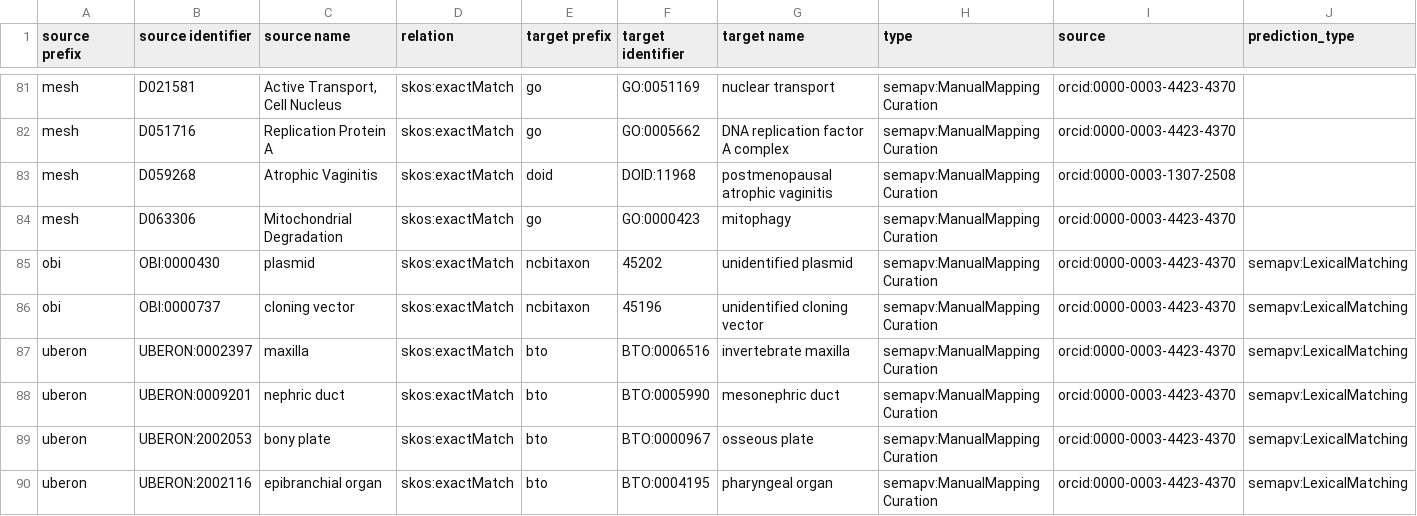
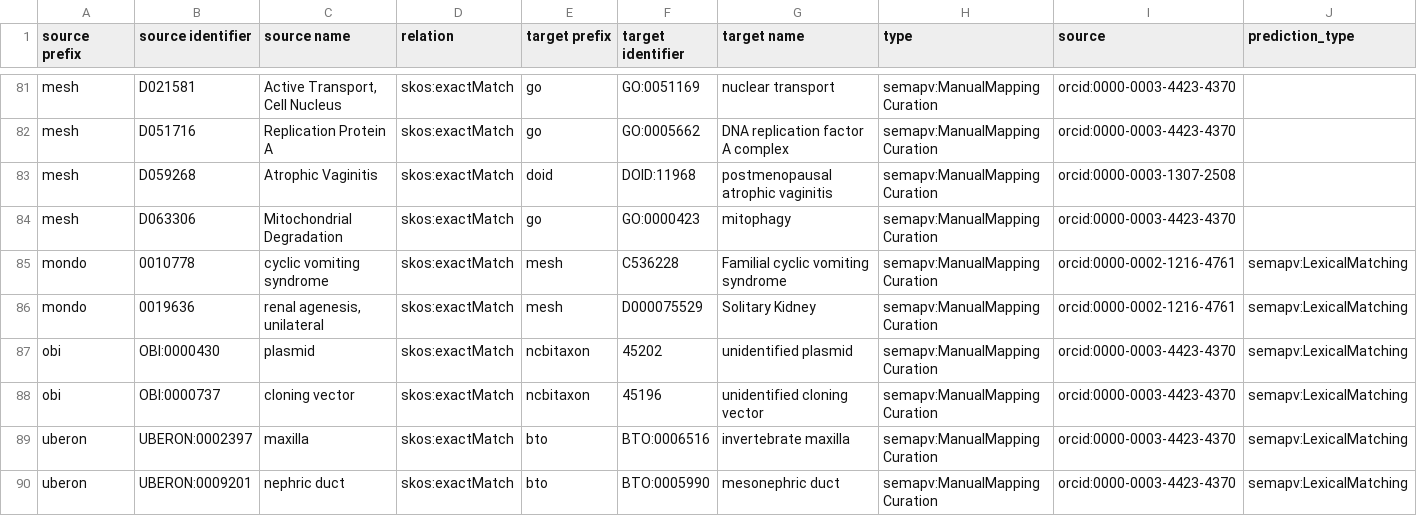
Before and after one commit to biopragmatics/biomappings, a TSV file: src/biomappings/resources/unsure.tsv, drawn as a sheet; only a part is shown, gaps mark what is left out; the shorter side is filled out with more unchanged rows; rows hold the shown columns only; the diff names each change by its address in the sheet, - before the commit and + after, or states it on an @@ line.

Commit message:
Curated some MONDO-MeSH mappings (sumir) (#152)
Hi I have curated 4 mappings. Kindly let me know if there are any
errors. Thanks

---------

Co-authored-by: Charles Tapley Hoyt <cthoyt@gmail.com>

```diff
--- a/src/biomappings/resources/unsure.tsv
+++ b/src/biomappings/resources/unsure.tsv
+row 85: mondo | 0010778 | cyclic vomiting syndrome | skos:exactMatch | mesh | C536228 | Familial cyclic vomiting syndrome | semapv:ManualMappingCuration | orcid:0000-0002-1216-4761 | semapv:LexicalMatching
+row 86: mondo | 0019636 | renal agenesis, unilateral | skos:exactMatch | mesh | D000075529 | Solitary Kidney | semapv:ManualMappingCuration | orcid:0000-0002-1216-4761 | semapv:LexicalMatching
```
Also changed, not shown: src/biomappings/resources/incorrect.tsv, 1 other file.
